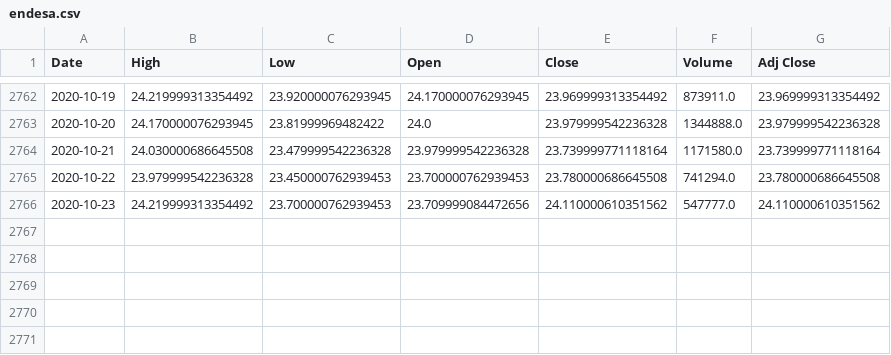
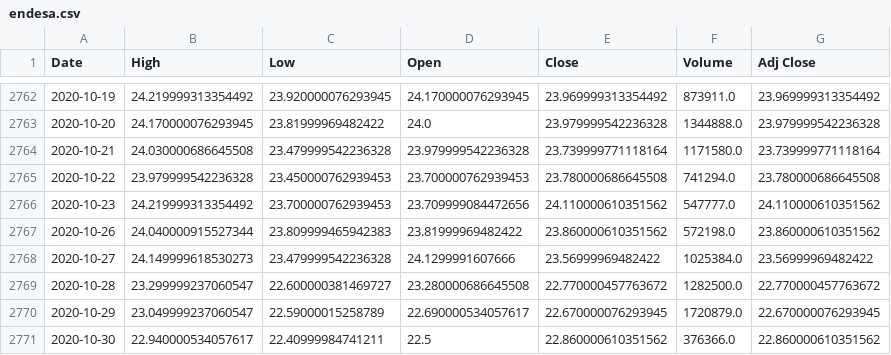
Before and after one commit to jjviton/quant, a CSV file: programas/endesa.csv, drawn as a sheet; only a part is shown, gaps mark what is left out.

```diff
--- a/programas/endesa.csv
+++ b/programas/endesa.csv
@@ -2766 +2766,6 @@ Date,High,Low,Open,Close,Volume,Adj Close
 2020-10-23,24.219999313354492,23.700000762939453,23.709999084472656,24.110000610351562,547777.0,24.110000610351562
+2020-10-26,24.040000915527344,23.809999465942383,23.81999969482422,23.860000610351562,572198.0,23.860000610351562
+2020-10-27,24.149999618530273,23.479999542236328,24.1299991607666,23.56999969482422,1025384.0,23.56999969482422
+2020-10-28,23.299999237060547,22.600000381469727,23.280000686645508,22.770000457763672,1282500.0,22.770000457763672
+2020-10-29,23.049999237060547,22.59000015258789,22.690000534057617,22.670000076293945,1720879.0,22.670000076293945
+2020-10-30,22.940000534057617,22.40999984741211,22.5,22.860000610351562,376366.0,22.860000610351562
```
Also changed, not shown: 5 other files.
